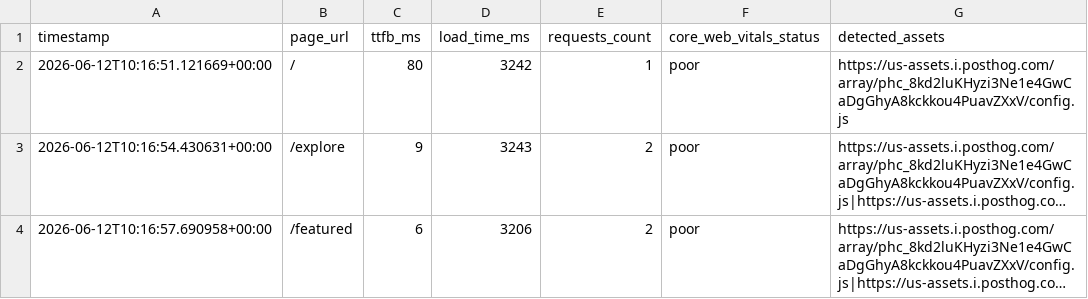
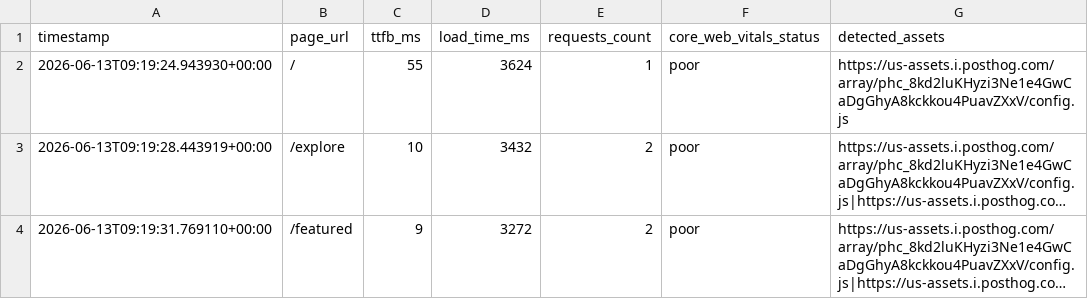
Before and after one commit to Niswan028/ai_ops_workflow_governor, a CSV file: data/performance_logs.csv, drawn as a sheet; long unchanged cells end in …; the diff names each change by its address in the sheet, - before the commit and + after, or states it on an @@ line.

```diff
--- a/data/performance_logs.csv
+++ b/data/performance_logs.csv
-A2 (timestamp): 2026-06-12T10:16:51.121669+00:00
+A2 (timestamp): 2026-06-13T09:19:24.943930+00:00
-C2 (ttfb_ms): 80
+C2 (ttfb_ms): 55
-D2 (load_time_ms): 3242
+D2 (load_time_ms): 3624
-A3 (timestamp): 2026-06-12T10:16:54.430631+00:00
+A3 (timestamp): 2026-06-13T09:19:28.443919+00:00
-C3 (ttfb_ms): 9
+C3 (ttfb_ms): 10
-D3 (load_time_ms): 3243
+D3 (load_time_ms): 3432
-A4 (timestamp): 2026-06-12T10:16:57.690958+00:00
+A4 (timestamp): 2026-06-13T09:19:31.769110+00:00
-C4 (ttfb_ms): 6
+C4 (ttfb_ms): 9
-D4 (load_time_ms): 3206
+D4 (load_time_ms): 3272
```
Also changed, not shown: data/performance_logs_history.csv, 2 other files.
